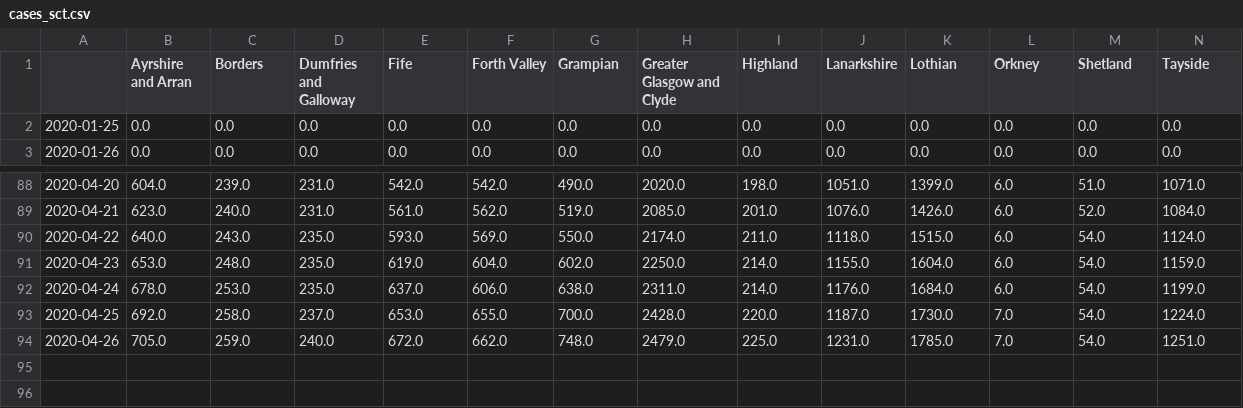
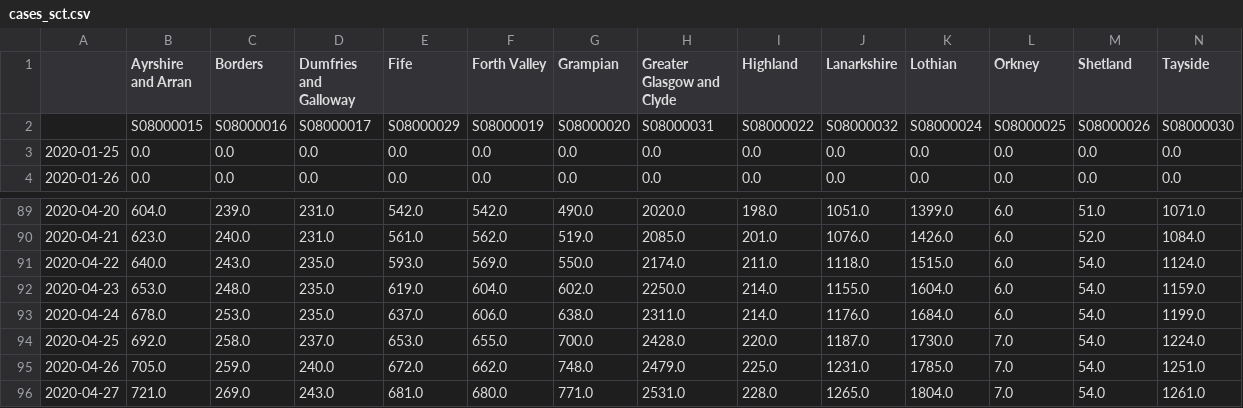
Before and after one commit to airallergy/covid-19-choropleth-map-uk, a CSV file: data/csv/cases_sct.csv (was data/csv/src/cases_sct.csv), drawn as a sheet; only a part is shown, gaps mark what is left out; rows hold the shown columns only; the diff names each change by its address in the sheet, - before the commit and + after, or states it on an @@ line.

```diff
--- a/data/csv/src/cases_sct.csv
+++ b/data/csv/cases_sct.csv
+row 2:  | S08000015 | S08000016 | S08000017 | S08000029 | S08000019 | S08000020 | S08000031 | S08000022 | S08000032 | S08000024 | S08000025 | S08000026 | S08000030
+row 96: 2020-04-27 | 721.0 | 269.0 | 243.0 | 681.0 | 680.0 | 771.0 | 2531.0 | 228.0 | 1265.0 | 1804.0 | 7.0 | 54.0 | 1261.0
```
Also changed, not shown: data/csv/cases_nir.csv, 11 other files.
